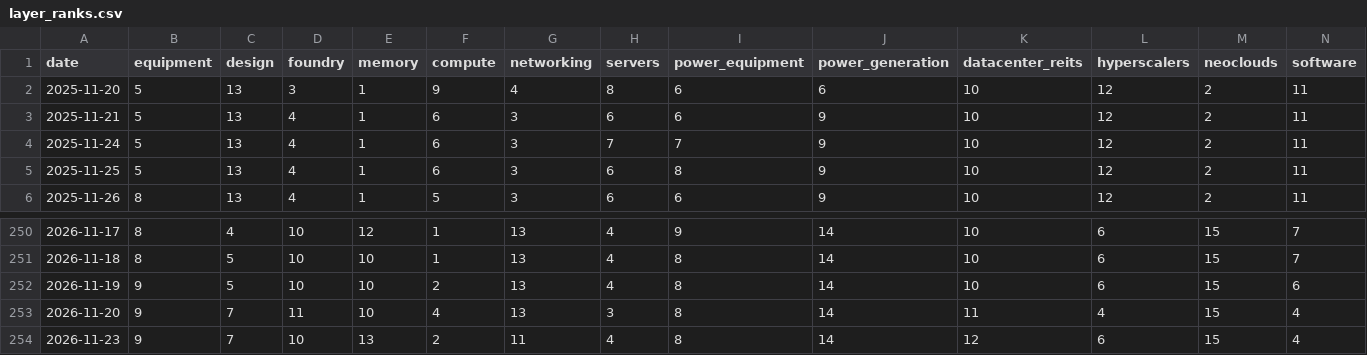
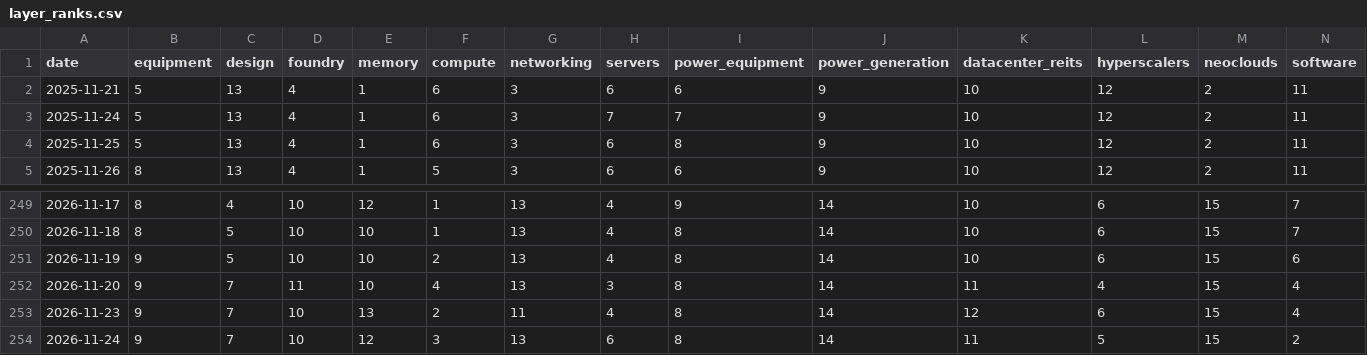
Before and after one commit to RoeyOkanin/ai-tracker, a CSV file: docs/data/layer_ranks.csv, drawn as a sheet; only a part is shown, gaps mark what is left out; removed rows and columns are numbered as before the commit, all else as after; rows hold the shown columns only; the diff names each change by its address in the sheet, - before the commit and + after, or states it on an @@ line.

```diff
--- a/docs/data/layer_ranks.csv
+++ b/docs/data/layer_ranks.csv
-row 2: 2025-11-20 | 5 | 13 | 3 | 1 | 9 | 4 | 8 | 6 | 6 | 10 | 12 | 2 | 11
+row 254: 2026-11-24 | 9 | 7 | 10 | 12 | 3 | 13 | 6 | 8 | 14 | 11 | 5 | 15 | 2
```
Also changed, not shown: data/news/discovery_signals.csv, data/news/layer_signals.csv, 11 other files.
